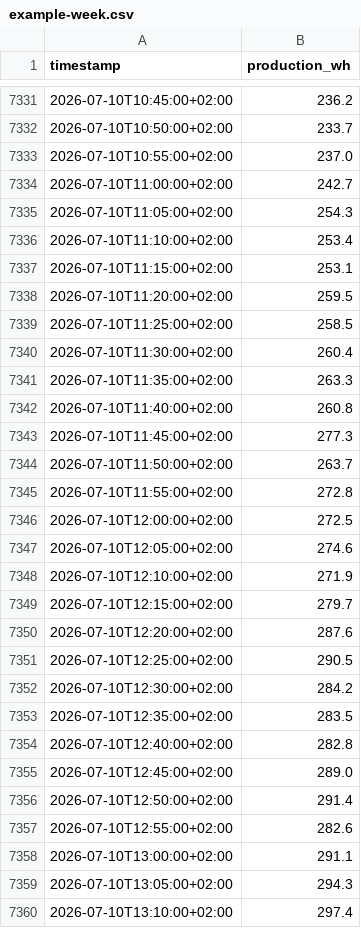
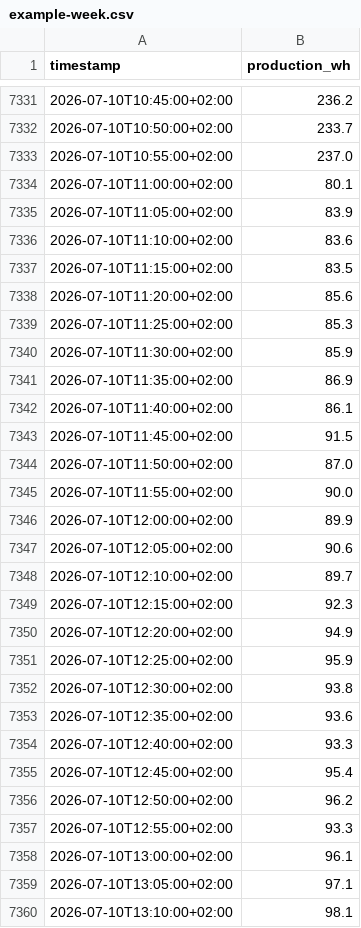
Before and after one commit to contimarco77/solar-report, a CSV file: sample-data/example-week.csv, drawn as a sheet; only a part is shown, gaps mark what is left out; the diff covers the shown part only.

Commit message:
Sync sample production data with new events fixture
Adjust the 2026-07-10 production values so the dip aligns with the
inverter overtemperature event added in example-week-events.csv,
making the bundled demo data tell a coherent, correlated story.

```diff
--- a/sample-data/example-week.csv
+++ b/sample-data/example-week.csv
@@ -7333,28 +7333,28 @@ timestamp,production_wh
 2026-07-10T10:55:00+02:00,237.0
-2026-07-10T11:00:00+02:00,242.7
-2026-07-10T11:05:00+02:00,254.3
-2026-07-10T11:10:00+02:00,253.4
-2026-07-10T11:15:00+02:00,253.1
-2026-07-10T11:20:00+02:00,259.5
-2026-07-10T11:25:00+02:00,258.5
-2026-07-10T11:30:00+02:00,260.4
-2026-07-10T11:35:00+02:00,263.3
-2026-07-10T11:40:00+02:00,260.8
-2026-07-10T11:45:00+02:00,277.3
-2026-07-10T11:50:00+02:00,263.7
-2026-07-10T11:55:00+02:00,272.8
-2026-07-10T12:00:00+02:00,272.5
-2026-07-10T12:05:00+02:00,274.6
-2026-07-10T12:10:00+02:00,271.9
-2026-07-10T12:15:00+02:00,279.7
-2026-07-10T12:20:00+02:00,287.6
-2026-07-10T12:25:00+02:00,290.5
-2026-07-10T12:30:00+02:00,284.2
-2026-07-10T12:35:00+02:00,283.5
-2026-07-10T12:40:00+02:00,282.8
-2026-07-10T12:45:00+02:00,289.0
-2026-07-10T12:50:00+02:00,291.4
-2026-07-10T12:55:00+02:00,282.6
-2026-07-10T13:00:00+02:00,291.1
-2026-07-10T13:05:00+02:00,294.3
-2026-07-10T13:10:00+02:00,297.4
+2026-07-10T11:00:00+02:00,80.1
+2026-07-10T11:05:00+02:00,83.9
+2026-07-10T11:10:00+02:00,83.6
+2026-07-10T11:15:00+02:00,83.5
+2026-07-10T11:20:00+02:00,85.6
+2026-07-10T11:25:00+02:00,85.3
+2026-07-10T11:30:00+02:00,85.9
+2026-07-10T11:35:00+02:00,86.9
+2026-07-10T11:40:00+02:00,86.1
+2026-07-10T11:45:00+02:00,91.5
+2026-07-10T11:50:00+02:00,87.0
+2026-07-10T11:55:00+02:00,90.0
+2026-07-10T12:00:00+02:00,89.9
+2026-07-10T12:05:00+02:00,90.6
+2026-07-10T12:10:00+02:00,89.7
+2026-07-10T12:15:00+02:00,92.3
+2026-07-10T12:20:00+02:00,94.9
+2026-07-10T12:25:00+02:00,95.9
+2026-07-10T12:30:00+02:00,93.8
+2026-07-10T12:35:00+02:00,93.6
+2026-07-10T12:40:00+02:00,93.3
+2026-07-10T12:45:00+02:00,95.4
+2026-07-10T12:50:00+02:00,96.2
+2026-07-10T12:55:00+02:00,93.3
+2026-07-10T13:00:00+02:00,96.1
+2026-07-10T13:05:00+02:00,97.1
+2026-07-10T13:10:00+02:00,98.1
```
Also changed, not shown: 39 edited cells elsewhere in this file, 1 other file.
